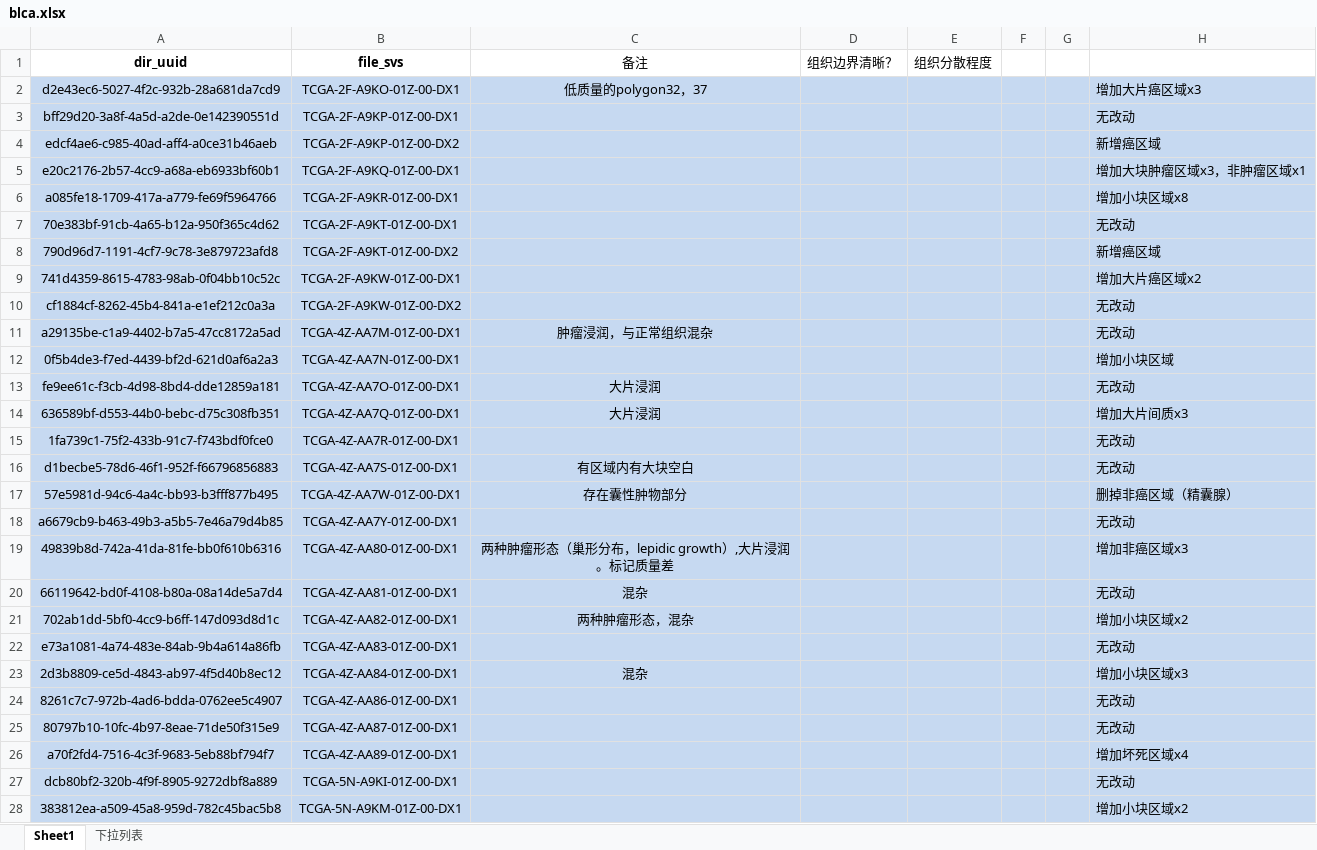
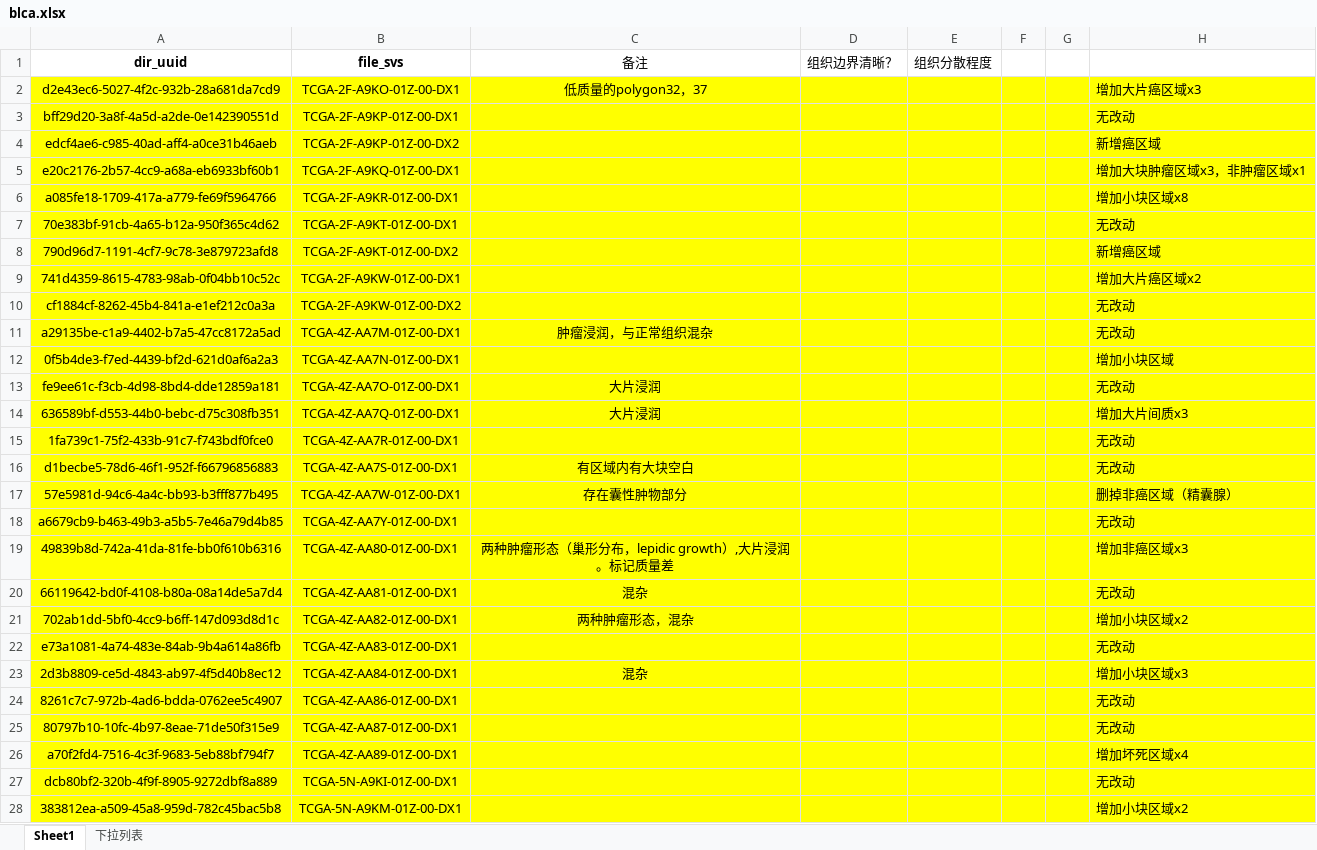
Before and after one commit to wangyh97/patho_AI, an Excel workbook: config/blca.xlsx, sheet Sheet1, drawn as a sheet; only a part is shown; values as stored, in another font and other column widths than the file's, no borders; the diff covers the shown part only; the diff names each change by its address in the sheet, - before the commit and + after, or states it on an @@ line.

```diff
--- a/config/blca.xlsx (sheet Sheet1)
+++ b/config/blca.xlsx (sheet Sheet1)
-A2:H28 fill: #C6D9F1
+A2:H28 fill: #FFFF00
```
Also changed, not shown: cell formats elsewhere in this sheet.
